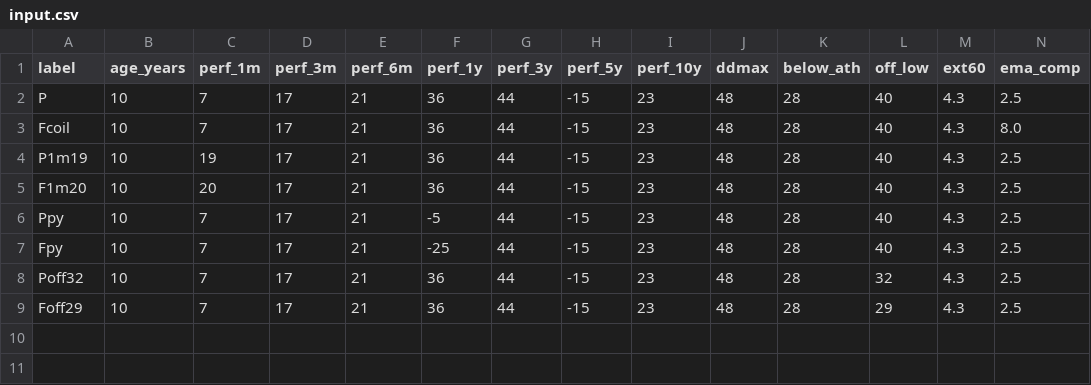
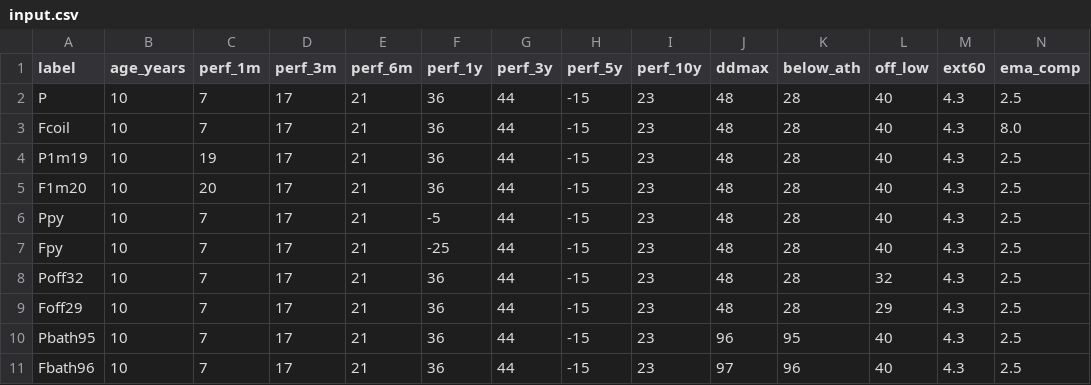
Before and after one commit to ibraahimm/tradingview-mcp-server, a CSV file: research/spec/rule_vectors/w2_defaults/input.csv, drawn as a sheet; only a part is shown; rows hold the shown columns only; the diff names each change by its address in the sheet, - before the commit and + after, or states it on an @@ line.

```diff
--- a/research/spec/rule_vectors/w2_defaults/input.csv
+++ b/research/spec/rule_vectors/w2_defaults/input.csv
+row 10: Pbath95 | 10 | 7 | 17 | 21 | 36 | 44 | -15 | 23 | 96 | 95 | 40 | 4.3 | 2.5
+row 11: Fbath96 | 10 | 7 | 17 | 21 | 36 | 44 | -15 | 23 | 97 | 96 | 40 | 4.3 | 2.5
```
Also changed, not shown: 8 other files.
